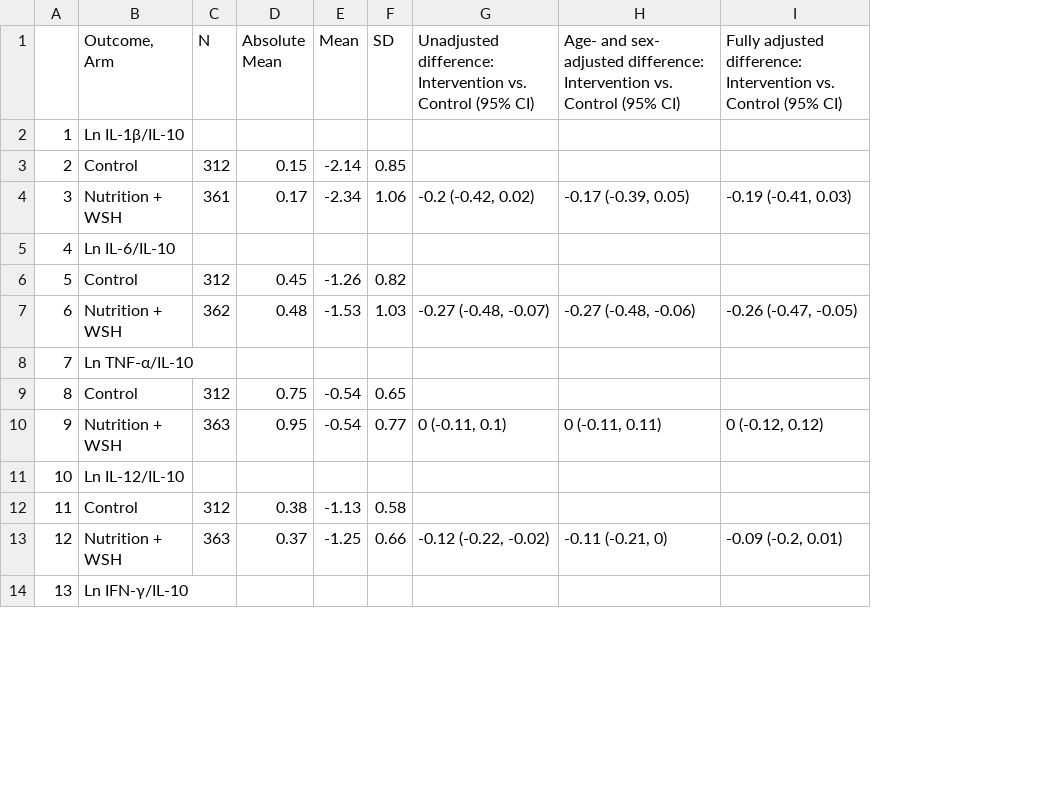
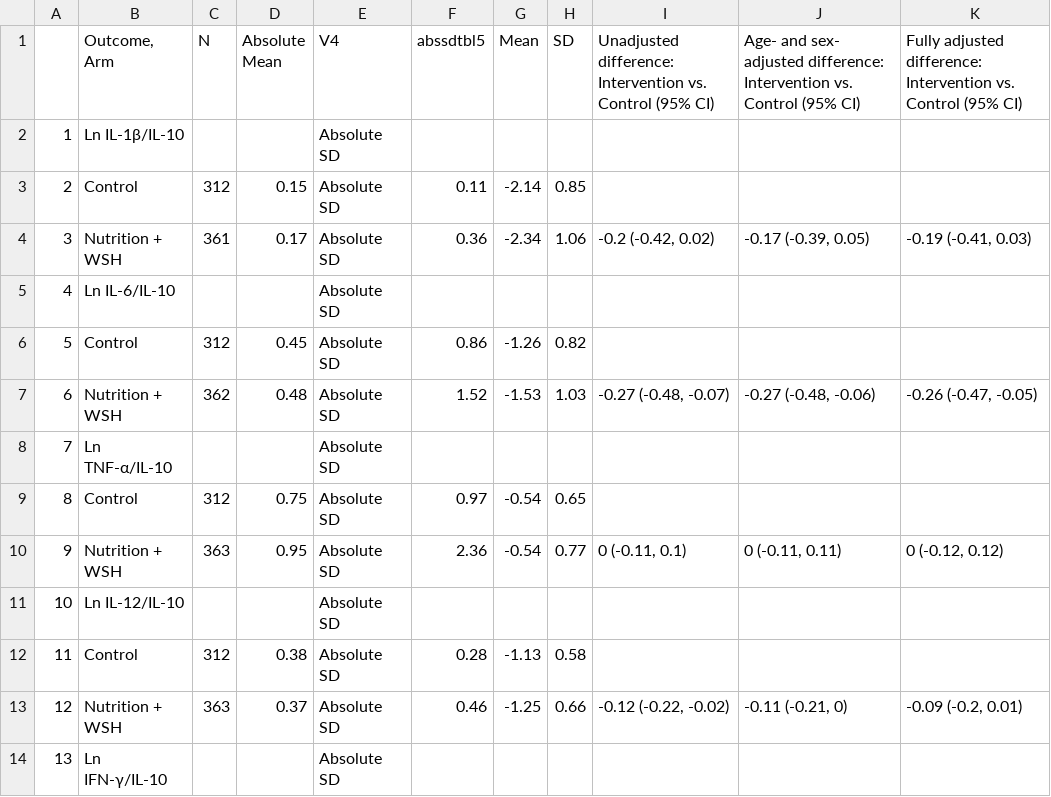
Before and after one commit to washb-eed-substudies/ee-secondary, a CSV file: tables/miso9-immune-table5.csv, drawn as a sheet; only a part is shown; the diff names each change by its address in the sheet, - before the commit and + after, or states it on an @@ line.

Commit message:
updated abs sd columns

```diff
--- a/tables/miso9-immune-table5.csv
+++ b/tables/miso9-immune-table5.csv
+column E (V4), rows 2-14: all Absolute SD
+column F (abssdtbl5), rows 3-13: 0.11 | 0.36 |  | 0.86 | 1.52 |  | 0.97 | 2.36 |  | 0.28 | 0.46
```
Also changed, not shown: tables/mis09-immune-table2.csv, tables/mis09-immune-table3.csv, 25 other files.
